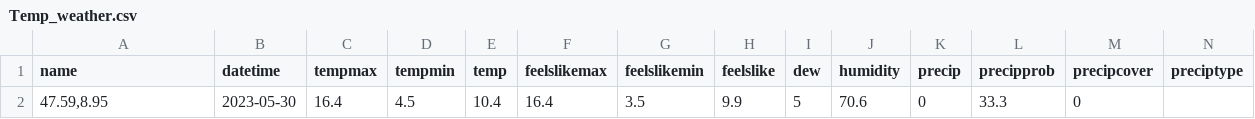
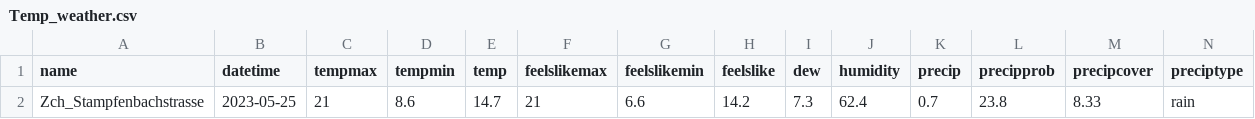
Before and after one commit to stumpbea/AQI-Project, a CSV file: csv-files/Temp_weather.csv, drawn as a sheet; only a part is shown; removed rows and columns are numbered as before the commit, all else as after; rows hold the shown columns only; the diff names each change by its address in the sheet, - before the commit and + after, or states it on an @@ line.

```diff
--- a/csv-files/Temp_weather.csv
+++ b/csv-files/Temp_weather.csv
-row 2: 47.59,8.95 | 2023-05-30 | 16.4 | 4.5 | 10.4 | 16.4 | 3.5 | 9.9 | 5 | 70.6 | 0 | 33.3 | 0
+row 2: Zch_Stampfenbachstrasse | 2023-05-25 | 21 | 8.6 | 14.7 | 21 | 6.6 | 14.2 | 7.3 | 62.4 | 0.7 | 23.8 | 8.33 | rain
```
Also changed, not shown: 1 other file.
